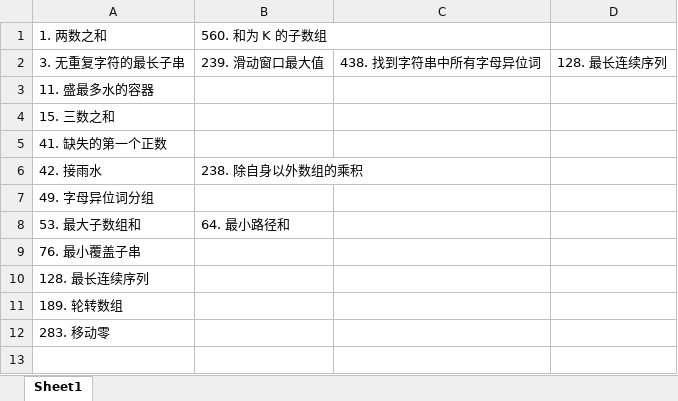
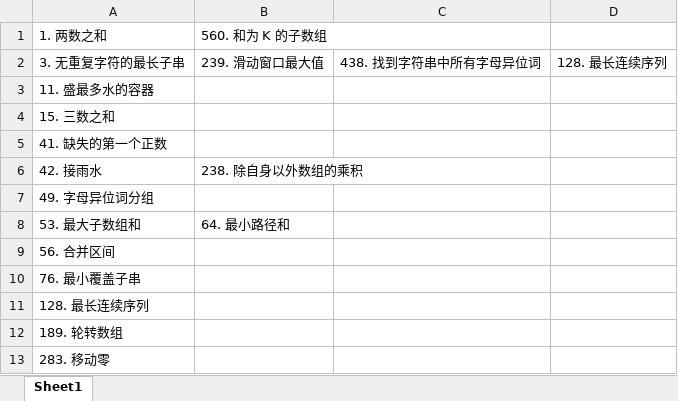
Before and after one commit to jiangyigithub/myalgo, an Excel workbook: hot100/0.xlsx, sheet Sheet1, drawn as a sheet; values as stored, in another font and other column widths than the file's, no borders; the diff names each change by its address in the sheet, - before the commit and + after, or states it on an @@ line.

```diff
--- a/hot100/0.xlsx (sheet Sheet1)
+++ b/hot100/0.xlsx (sheet Sheet1)
+row 9: 56. 合并区间
```
